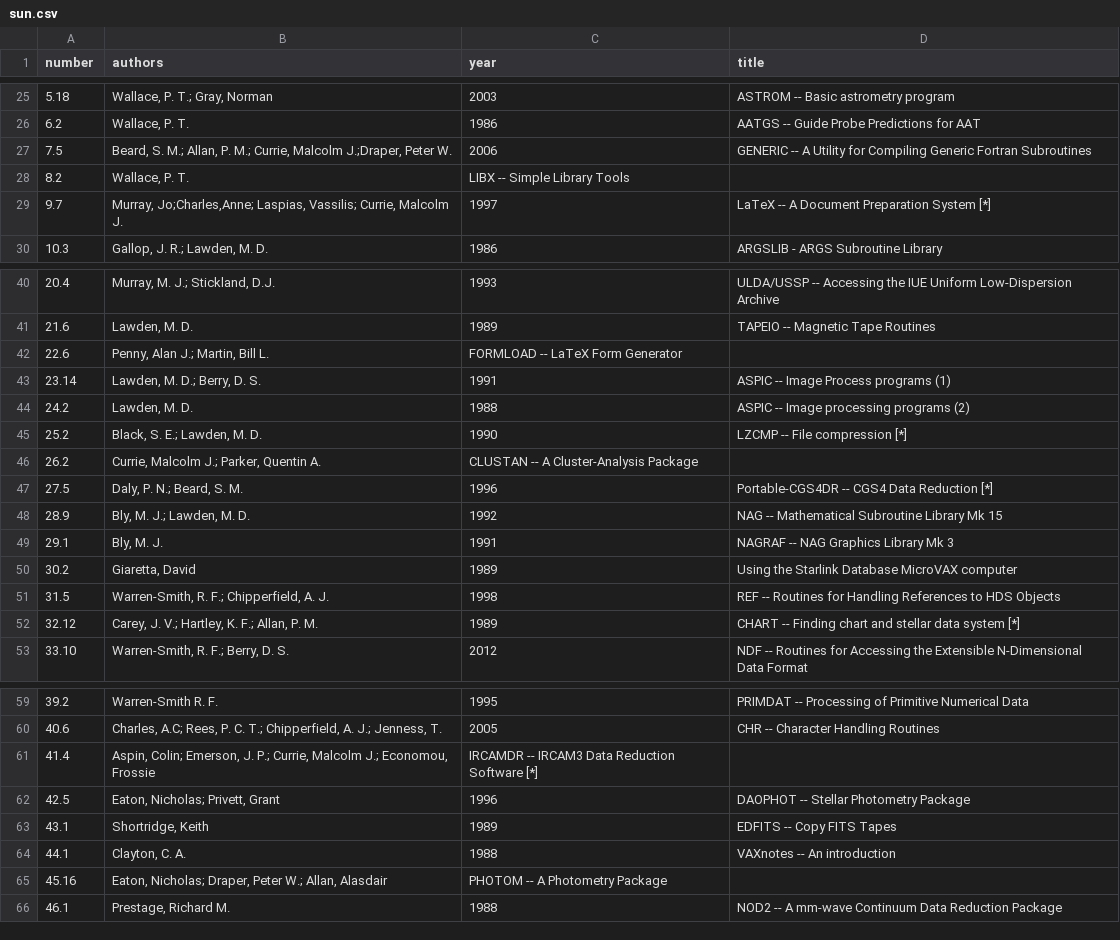
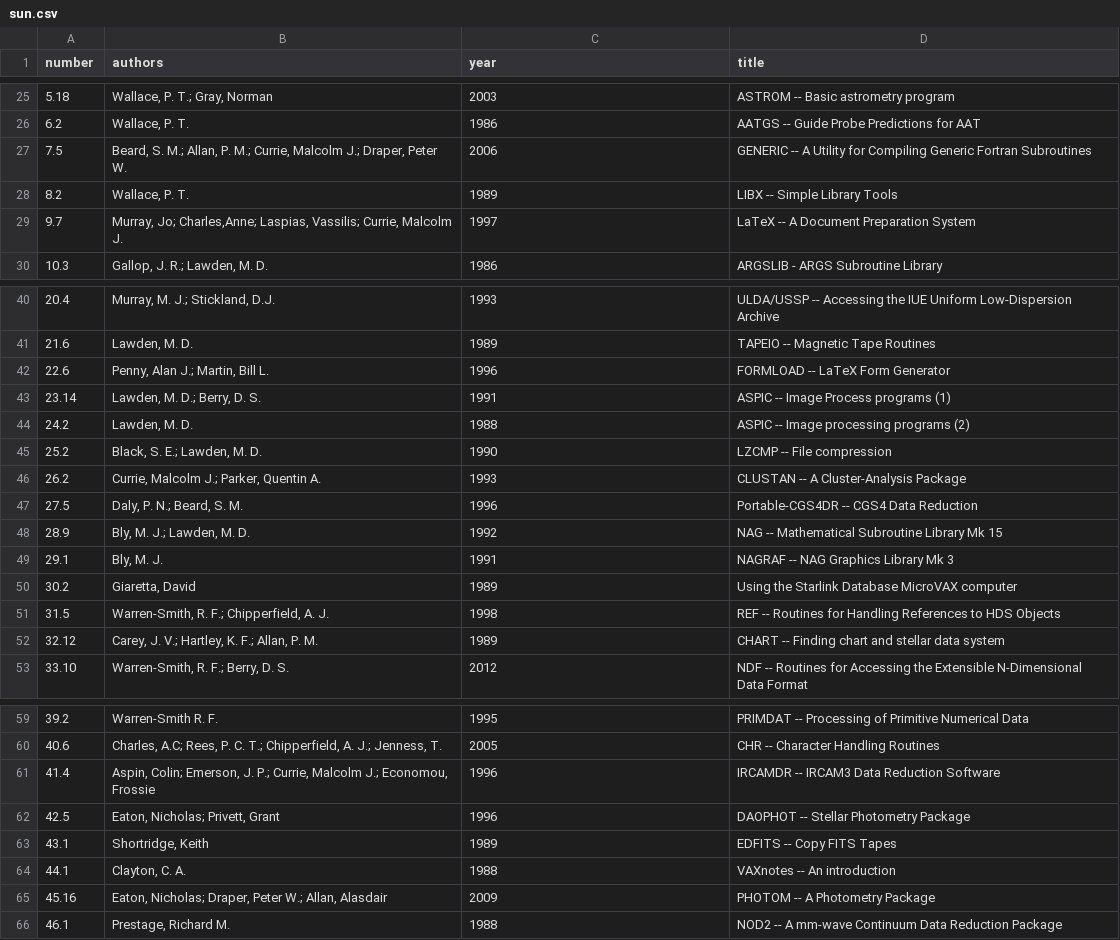
Before and after one commit to Starlink/adspubs, a CSV file: stardocs/sun.csv, drawn as a sheet; only a part is shown, gaps mark what is left out; the diff covers the shown part only; the diff names each change by its address in the sheet, - before the commit and + after, or states it on an @@ line.

```diff
--- a/stardocs/sun.csv
+++ b/stardocs/sun.csv
-B27 (authors): …Currie, Malcolm J.;Draper, Peter W.
+B27 (authors): …Currie, Malcolm J.; Draper, Peter W.
-C28 (year): LIBX -- Simple Library Tools
+C28 (year): 1989
-D28 (title): (empty)
+D28 (title): LIBX -- Simple Library Tools
-B29 (authors): Murray, Jo;Charles,Anne; Laspias, Vassilis;…
+B29 (authors): Murray, Jo; Charles,Anne; Laspias, Vassilis;…
-D29 (title): LaTeX -- A Document Preparation System [*]
+D29 (title): LaTeX -- A Document Preparation System
-C42 (year): FORMLOAD -- LaTeX Form Generator
+C42 (year): 1996
-D42 (title): (empty)
+D42 (title): FORMLOAD -- LaTeX Form Generator
-D45 (title): LZCMP -- File compression [*]
+D45 (title): LZCMP -- File compression
-C46 (year): CLUSTAN -- A Cluster-Analysis Package
+C46 (year): 1993
-D46 (title): (empty)
+D46 (title): CLUSTAN -- A Cluster-Analysis Package
-D47 (title): Portable-CGS4DR -- CGS4 Data Reduction [*]
+D47 (title): Portable-CGS4DR -- CGS4 Data Reduction
-D52 (title): …data system [*]
+D52 (title): …data system
-C61 (year): IRCAMDR -- IRCAM3 Data Reduction Software [*]
+C61 (year): 1996
-D61 (title): (empty)
+D61 (title): IRCAMDR -- IRCAM3 Data Reduction Software
-C65 (year): PHOTOM -- A Photometry Package
+C65 (year): 2009
-D65 (title): (empty)
+D65 (title): PHOTOM -- A Photometry Package
```
Also changed, not shown: 1 removed row and 5 edited cells elsewhere in this file, stardocs/sc.csv, stardocs/sg.csv, 2 other files.
